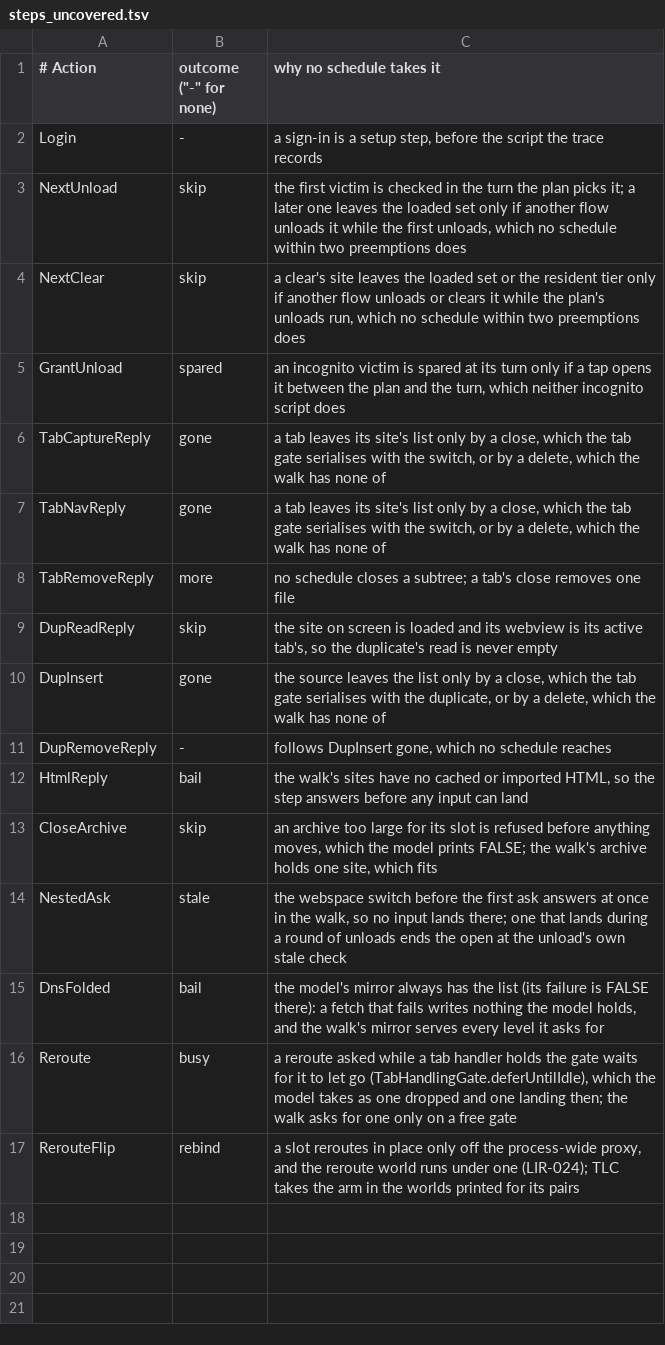
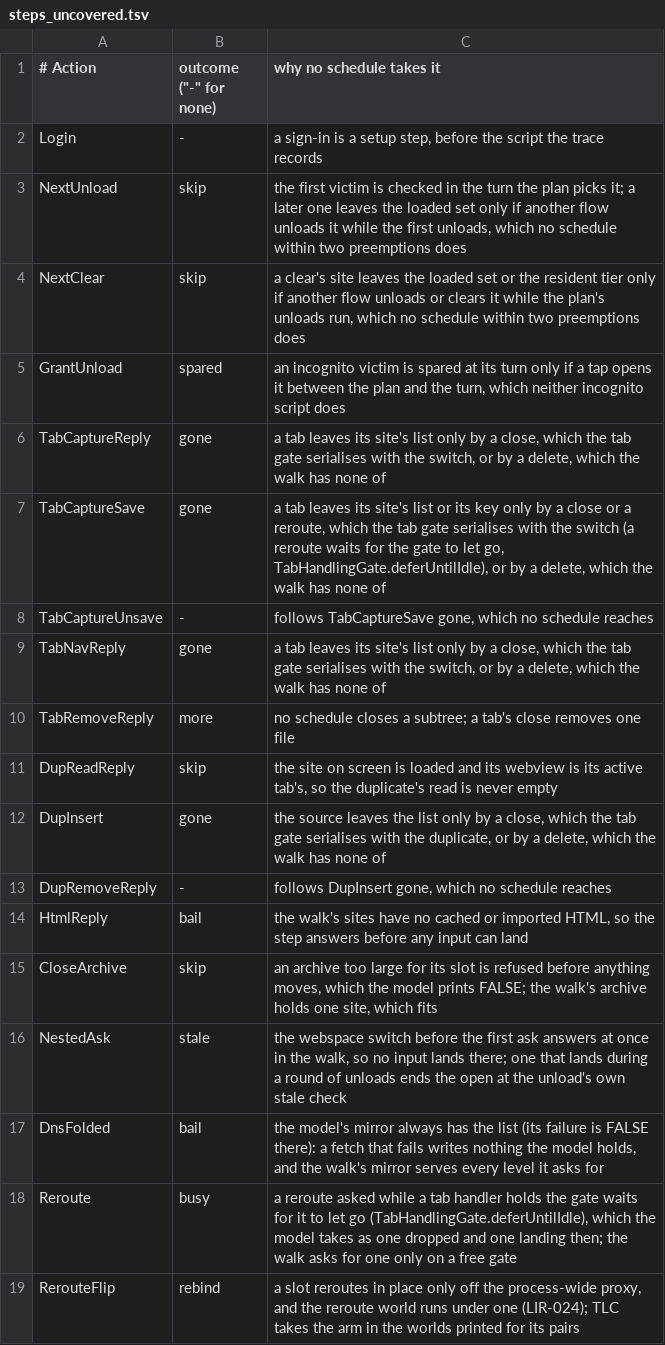
Before and after one commit to theoden8/webspace_app, a TSV file: formal/trace/steps_uncovered.tsv, drawn as a sheet; the diff names each change by its address in the sheet, - before the commit and + after, or states it on an @@ line.

Commit message:
Keep a tab's back stack only under the key a listed tab runs as (BUG-036) (#821)
A capture's save that lands after its tab moved or closed takes its file
back, and a close takes the tab off the list before its files go.

```diff
--- a/formal/trace/steps_uncovered.tsv
+++ b/formal/trace/steps_uncovered.tsv
+row 7: TabCaptureSave | gone | a tab leaves its site's list or its key only by a close or a reroute, which the tab gate serialises with the switch (a reroute waits for the gate to let go, TabHandlingGate.deferUntilIdle), or by a delete, which the walk has none of
+row 8: TabCaptureUnsave | - | follows TabCaptureSave gone, which no schedule reaches
```
Also changed, not shown: formal/untaken.tsv, 26 other files.
